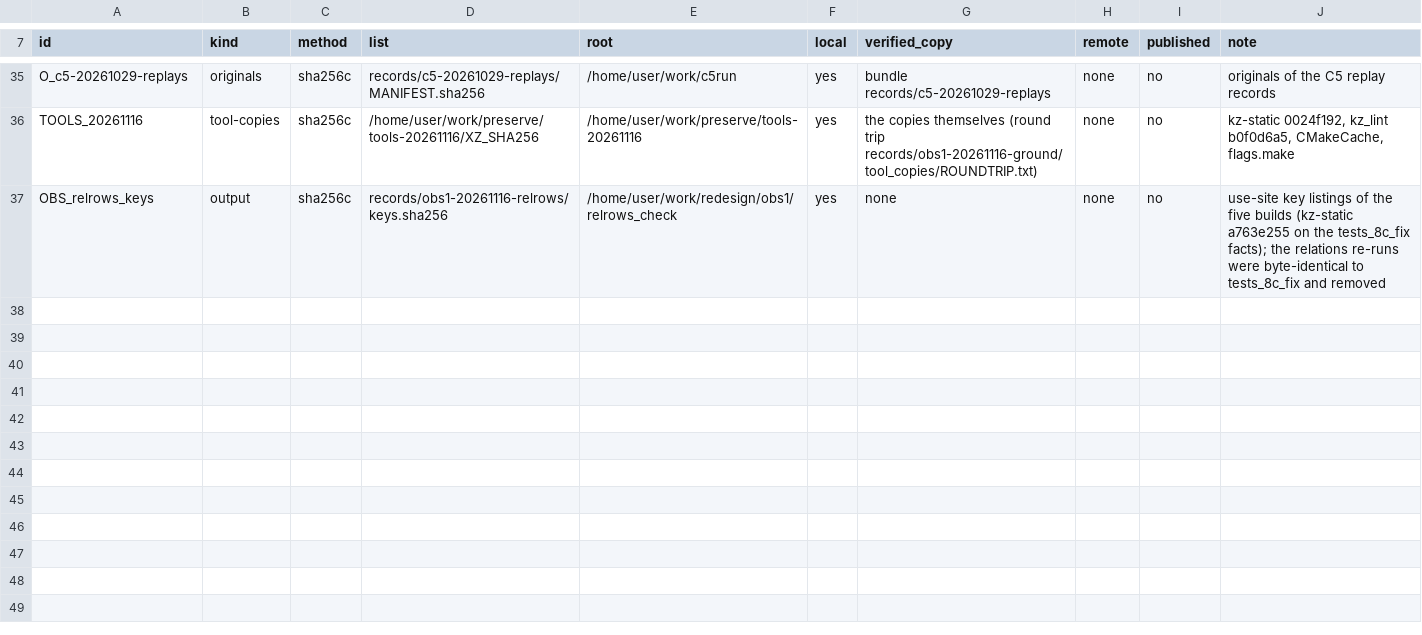
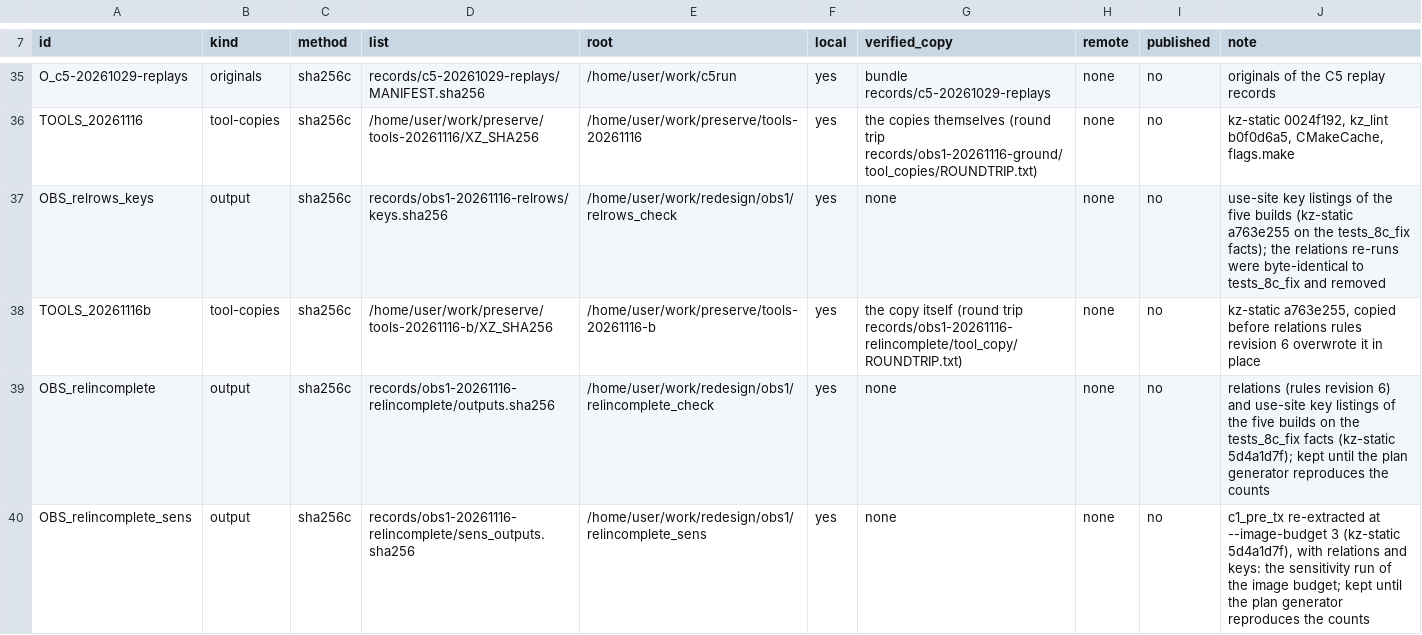
Before and after one commit to wookjaeya/Shape-Perf, a TSV file: research/cfs_procrace/records/LEDGER.tsv, drawn as a sheet; only a part is shown, gaps mark what is left out.

```diff
--- a/research/cfs_procrace/records/LEDGER.tsv
+++ b/research/cfs_procrace/records/LEDGER.tsv
@@ -37 +37,4 @@ TOOLS_20261116	tool-copies	sha256c	/home/user/work/preserve/tools-20261116/XZ_SH
 OBS_relrows_keys	output	sha256c	records/obs1-20261116-relrows/keys.sha256	/home/user/work/redesign/obs1/relrows_check	yes	none	none	no	use-site key listings of the five builds (kz-static a763e255 on the tests_8c_fix facts); the relations re-runs were byte-identical to tests_8c_fix and removed
+TOOLS_20261116b	tool-copies	sha256c	/home/user/work/preserve/tools-20261116-b/XZ_SHA256	/home/user/work/preserve/tools-20261116-b	yes	the copy itself (round trip records/obs1-20261116-relincomplete/tool_copy/ROUNDTRIP.txt)	none	no	kz-static a763e255, copied before relations rules revision 6 overwrote it in place
+OBS_relincomplete	output	sha256c	records/obs1-20261116-relincomplete/outputs.sha256	/home/user/work/redesign/obs1/relincomplete_check	yes	none	none	no	relations (rules revision 6) and use-site key listings of the five builds on the tests_8c_fix facts (kz-static 5d4a1d7f); kept until the plan generator reproduces the counts
+OBS_relincomplete_sens	output	sha256c	records/obs1-20261116-relincomplete/sens_outputs.sha256	/home/user/work/redesign/obs1/relincomplete_sens	yes	none	none	no	c1_pre_tx re-extracted at --image-budget 3 (kz-static 5d4a1d7f), with relations and keys: the sensitivity run of the image budget; kept until the plan generator reproduces the counts
```
Also changed, not shown: research/cfs_procrace/records/TOOLS.tsv, 33 other files.
